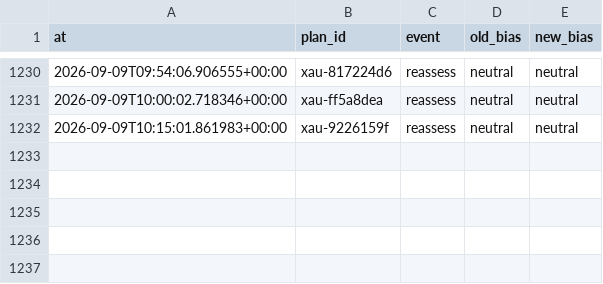
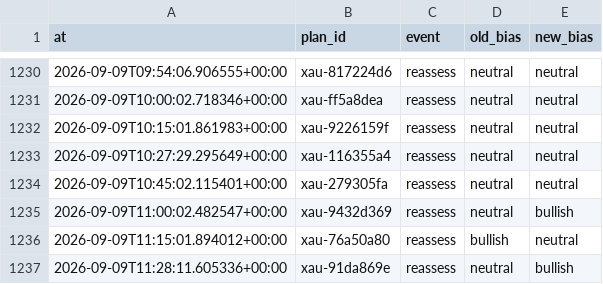
Before and after one commit to seyedmahdiesmailian/hermes-trading, a CSV file: data/xau_plan/reassessment_log.csv, drawn as a sheet; only a part is shown, gaps mark what is left out; the diff names each change by its address in the sheet, - before the commit and + after, or states it on an @@ line.

```diff
--- a/data/xau_plan/reassessment_log.csv
+++ b/data/xau_plan/reassessment_log.csv
+row 1233: 2026-09-09T10:27:29.295649+00:00 | xau-116355a4 | reassess | neutral | neutral
+row 1234: 2026-09-09T10:45:02.115401+00:00 | xau-279305fa | reassess | neutral | neutral
+row 1235: 2026-09-09T11:00:02.482547+00:00 | xau-9432d369 | reassess | neutral | bullish
+row 1236: 2026-09-09T11:15:01.894012+00:00 | xau-76a50a80 | reassess | bullish | neutral
+row 1237: 2026-09-09T11:28:11.605336+00:00 | xau-91da869e | reassess | neutral | bullish
```
Also changed, not shown: 26 other files.
